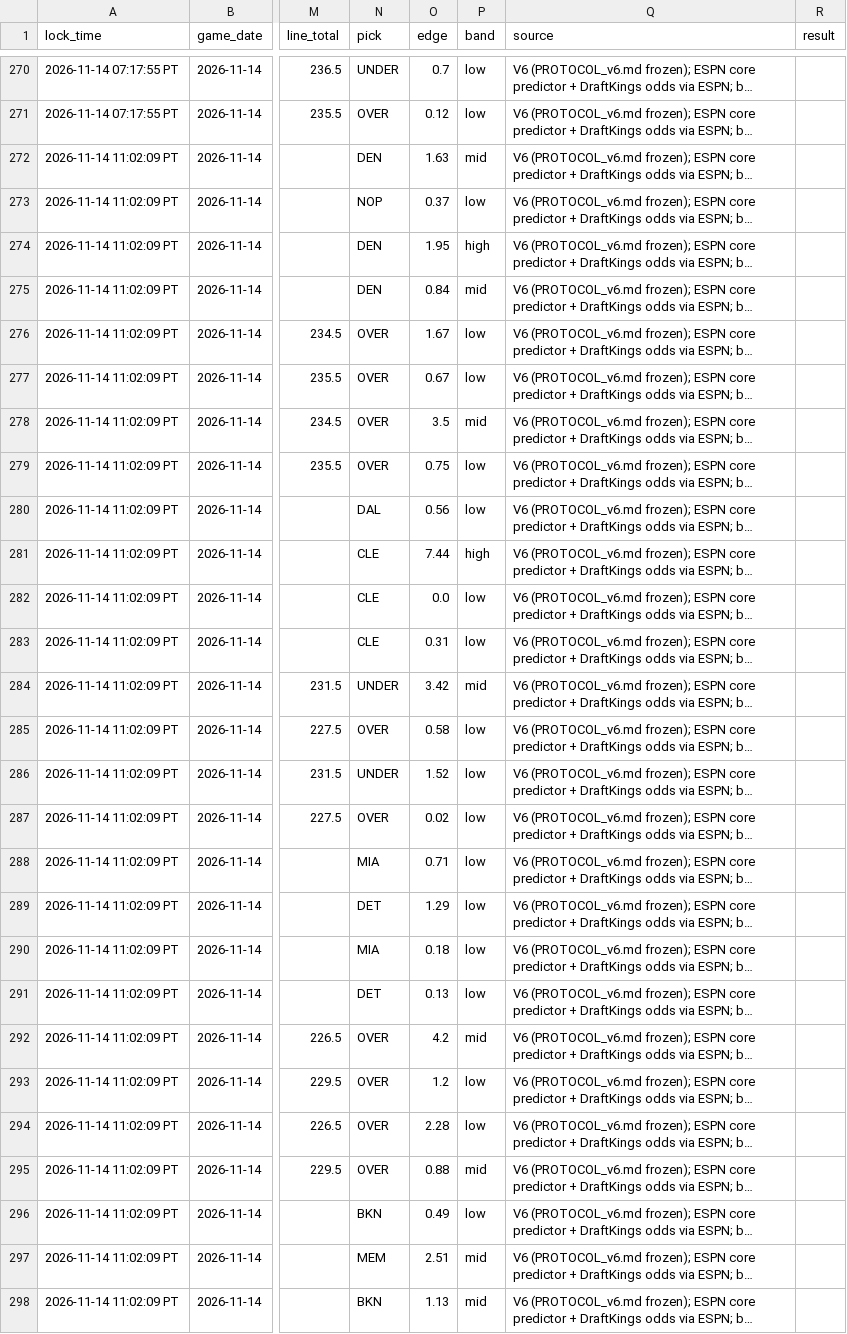
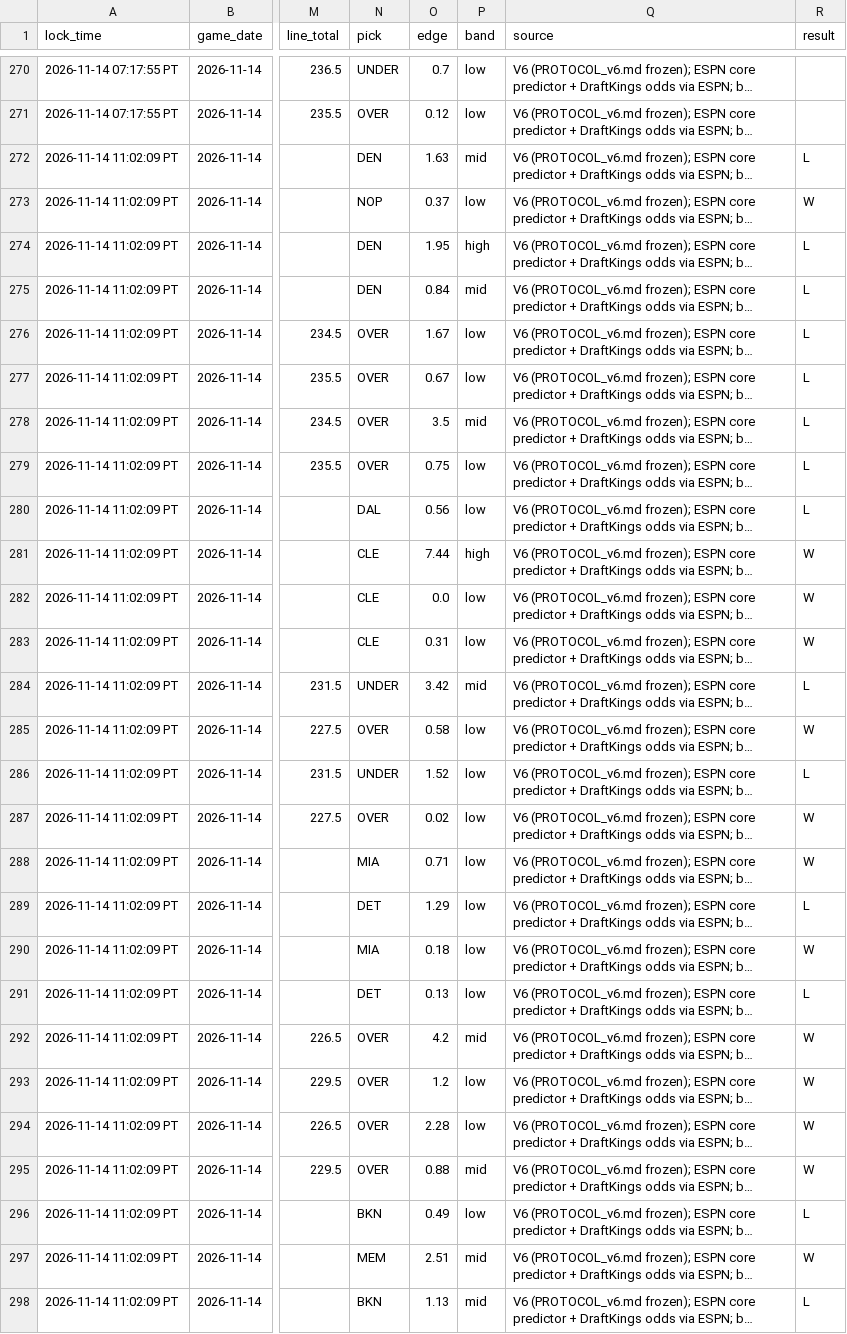
Before and after one commit to nba-predict-hub/nba-predict-hub.github.io, a CSV file: ledger_backup/live_ledger.csv, drawn as a sheet; only a part is shown, gaps mark what is left out; long unchanged cells end in …; the diff covers the shown part only; the diff names each change by its address in the sheet, - before the commit and + after, or states it on an @@ line.

Commit message:
data: 2026-11-18 16:18 PST

```diff
--- a/ledger_backup/live_ledger.csv
+++ b/ledger_backup/live_ledger.csv
-R272 (result): (empty)
+R272 (result): L
-R273 (result): (empty)
+R273 (result): W
-R274:R280 (result): (empty)
+R274:R280 (result): L
-R281:R283 (result): (empty)
+R281:R283 (result): W
-R284 (result): (empty)
+R284 (result): L
-R285 (result): (empty)
+R285 (result): W
-R286 (result): (empty)
+R286 (result): L
-R287:R288 (result): (empty)
+R287:R288 (result): W
-R289 (result): (empty)
+R289 (result): L
-R290 (result): (empty)
+R290 (result): W
-R291 (result): (empty)
+R291 (result): L
-R292:R295 (result): (empty)
+R292:R295 (result): W
-R296 (result): (empty)
+R296 (result): L
-R297 (result): (empty)
+R297 (result): W
-R298 (result): (empty)
+R298 (result): L
```
Also changed, not shown: 13 edited cells elsewhere in this file, 1 other file.
